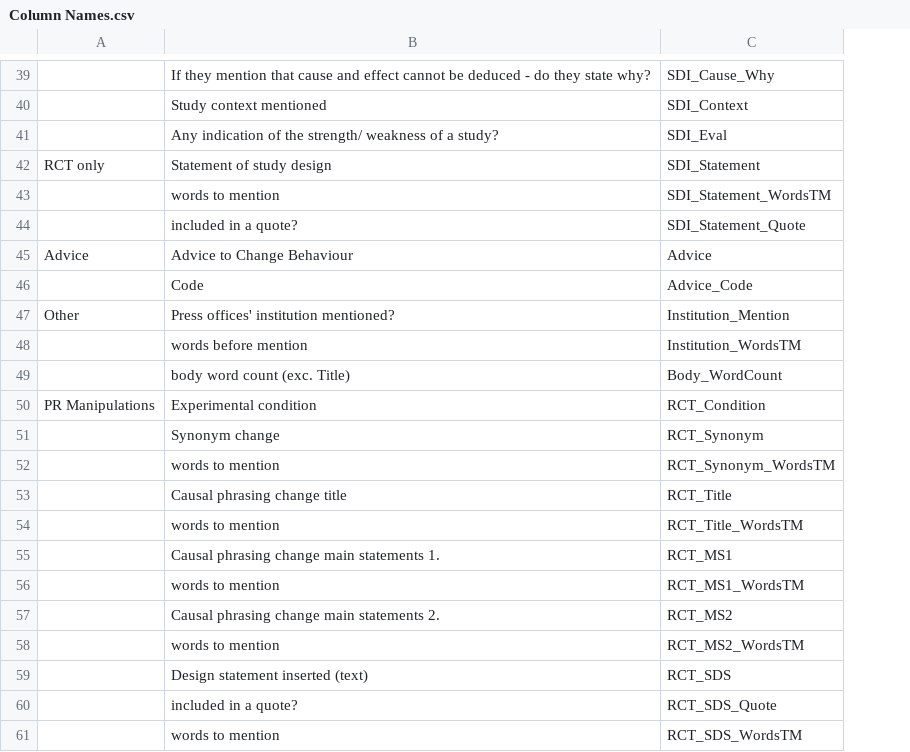
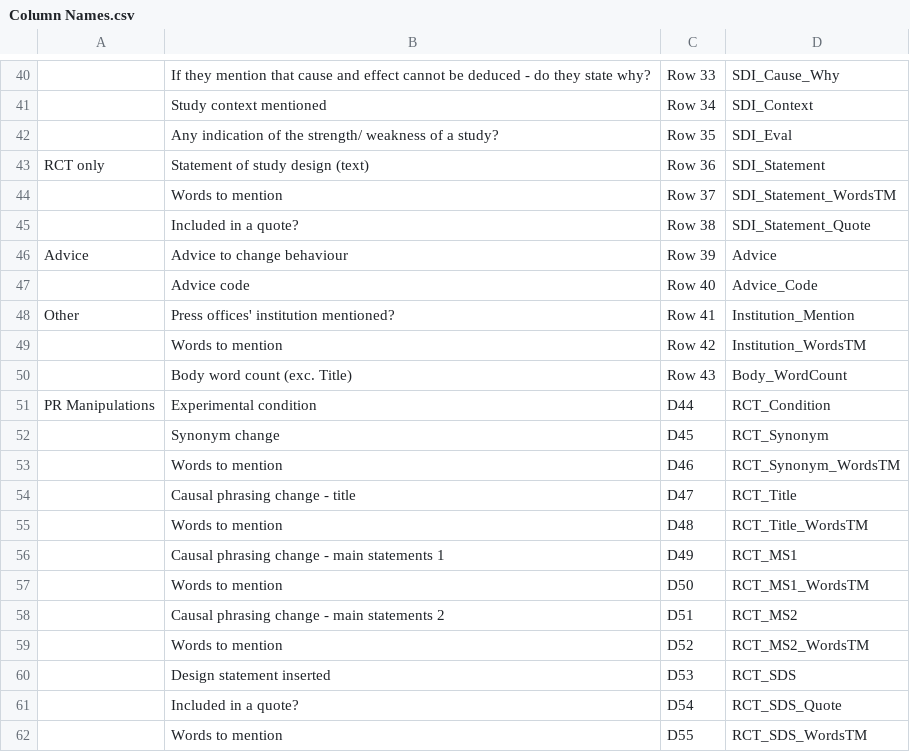
Before and after one commit to insciout-project/insciout-project, a CSV file: Column Names.csv, drawn as a sheet; only a part is shown, gaps mark what is left out; addresses are those after the commit; the diff covers the shown part only; the diff names each change by its address in the sheet, - before the commit and + after, or states it on an @@ line.

Commit message:
added more descriptive info to column names doc

```diff
--- a/Column Names.csv
+++ b/Column Names.csv
+column C, rows 40-62: Row 33 | Row 34 | Row 35 | Row 36 | Row 37 | Row 38 | Row 39 | Row 40 | Row 41 | Row 42 | Row 43 | D44 | D45 | D46 | D47 | D48 | D49 | D50 | D51 | D52 | D53 | D54 | D55
-B43: Statement of study design
+B43: Statement of study design (text)
-B44: words to mention
+B44: Words to mention
-B45: included in a quote?
+B45: Included in a quote?
-B46: Advice to Change Behaviour
+B46: Advice to change behaviour
-B47: Code
+B47: Advice code
-B49: words before mention
+B49: Words to mention
-B50: body word count (exc. Title)
+B50: Body word count (exc. Title)
-B53: words to mention
+B53: Words to mention
-B54: Causal phrasing change title
+B54: Causal phrasing change - title
-B55: words to mention
+B55: Words to mention
-B56: Causal phrasing change main statements 1.
+B56: Causal phrasing change - main statements 1
-B57: words to mention
+B57: Words to mention
-B58: Causal phrasing change main statements 2.
+B58: Causal phrasing change - main statements 2
-B59: words to mention
+B59: Words to mention
-B60: Design statement inserted (text)
+B60: Design statement inserted
-B61: included in a quote?
+B61: Included in a quote?
-B62: words to mention
+B62: Words to mention
```
Also changed, not shown: 1 added row and 31 edited cells elsewhere in this file.
